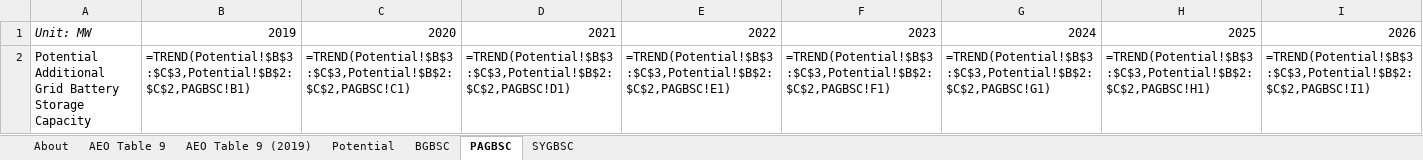
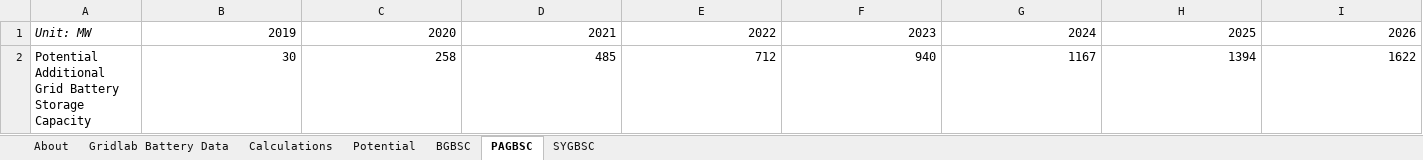
Before and after one commit to EnergyInnovation/eps-oregon, an Excel workbook: InputData/elec/GBSC/Grid Battery Storage Capacities.xlsx, sheet PAGBSC, drawn as a sheet; only a part is shown; values as stored, in another font and other column widths than the file's, no borders; formulas without a stored value are shown as written; removed rows and columns are numbered as before the commit, all else as after; rows hold the shown columns only; the diff names each change by its address in the sheet, - before the commit and + after, or states it on an @@ line.

```diff
--- a/InputData/elec/GBSC/Grid Battery Storage Capacities.xlsx (sheet PAGBSC)
+++ b/InputData/elec/GBSC/Grid Battery Storage Capacities.xlsx (sheet PAGBSC)
-sheet tab: AEO Table 9
-sheet tab: AEO Table 9 (2019)
+sheet tab: Gridlab Battery Data
+sheet tab: Calculations
-row 2: Potential Additional Grid Battery Storage Capacity | =TREND(Potential!$B$3:$C$3,Potential!$B$2:$C$2,PAGBSC!B1) | =TREND(Potential!$B$3:$C$3,Potential!$B$2:$C$2,PAGBSC!C1) | =TREND(Potential!$B$3:$C$3,Potential!$B$2:$C$2,PAGBSC!D1) | =TREND(Potential!$B$3:$C$3,Potential!$B$2:$C$2,PAGBSC!E1) | =TREND(Potential!$B$3:$C$3,Potential!$B$2:$C$2,PAGBSC!F1) | =TREND(Potential!$B$3:$C$3,Potential!$B$2:$C$2,PAGBSC!G1) | =TREND(Potential!$B$3:$C$3,Potential!$B$2:$C$2,PAGBSC!H1) | =TREND(Potential!$B$3:$C$3,Potential!$B$2:$C$2,PAGBSC!I1)
+row 2: Potential Additional Grid Battery Storage Capacity | 30 | 258 | 485 | 712 | 940 | 1167 | 1394 | 1622
```
Also changed, not shown: sheet About, sheet BGBSC, sheet Potential, sheet SYGBSC, charts or pictures, InputData/elec/BECF/BAU Expected Capacity Factors.xlsx, InputData/elec/MCGLT/Max Cap Growth Lookup Table.xlsx, 9 other files.
